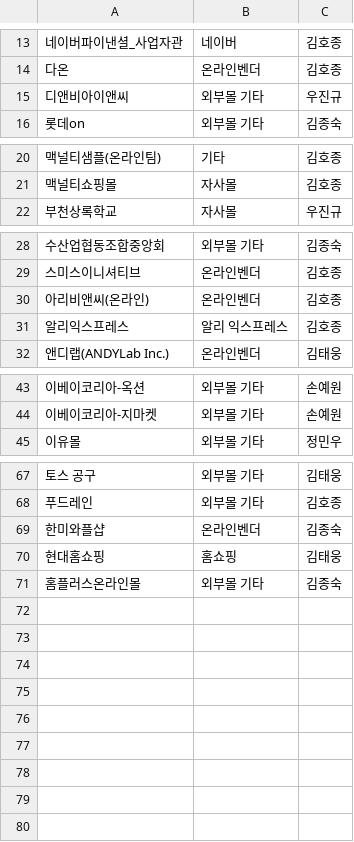
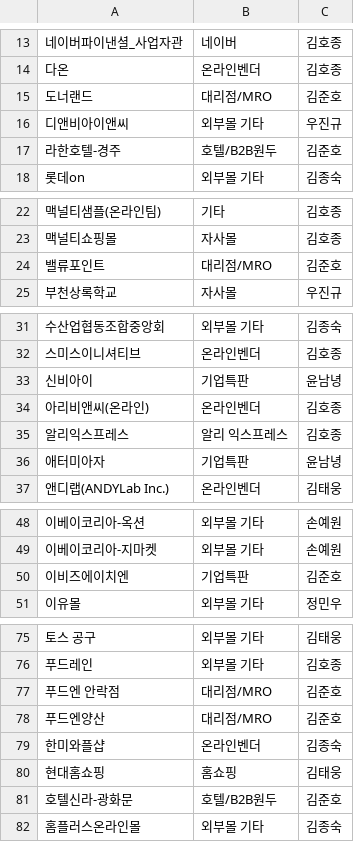
Before and after one commit to mcnulty-online/erp-sales-dashboard, a CSV file: data/clients.csv, drawn as a sheet; only a part is shown, gaps mark what is left out; the diff covers the shown part only; the diff names each change by its address in the sheet, - before the commit and + after, or states it on an @@ line.

```diff
--- a/data/clients.csv
+++ b/data/clients.csv
+row 15: 도너랜드 | 대리점/MRO | 김준호
+row 17: 라한호텔-경주 | 호텔/B2B원두 | 김준호
+row 24: 밸류포인트 | 대리점/MRO | 김준호
+row 33: 신비아이 | 기업특판 | 윤남녕
+row 36: 애터미아자 | 기업특판 | 윤남녕
+row 50: 이비즈에이치엔 | 기업특판 | 김준호
+row 77: 푸드엔 안락점 | 대리점/MRO | 김준호
+row 78: 푸드엔양산 | 대리점/MRO | 김준호
+row 81: 호텔신라-광화문 | 호텔/B2B원두 | 김준호
```
Also changed, not shown: 2 added rows elsewhere in this file, data/skus.csv, 3 other files.
